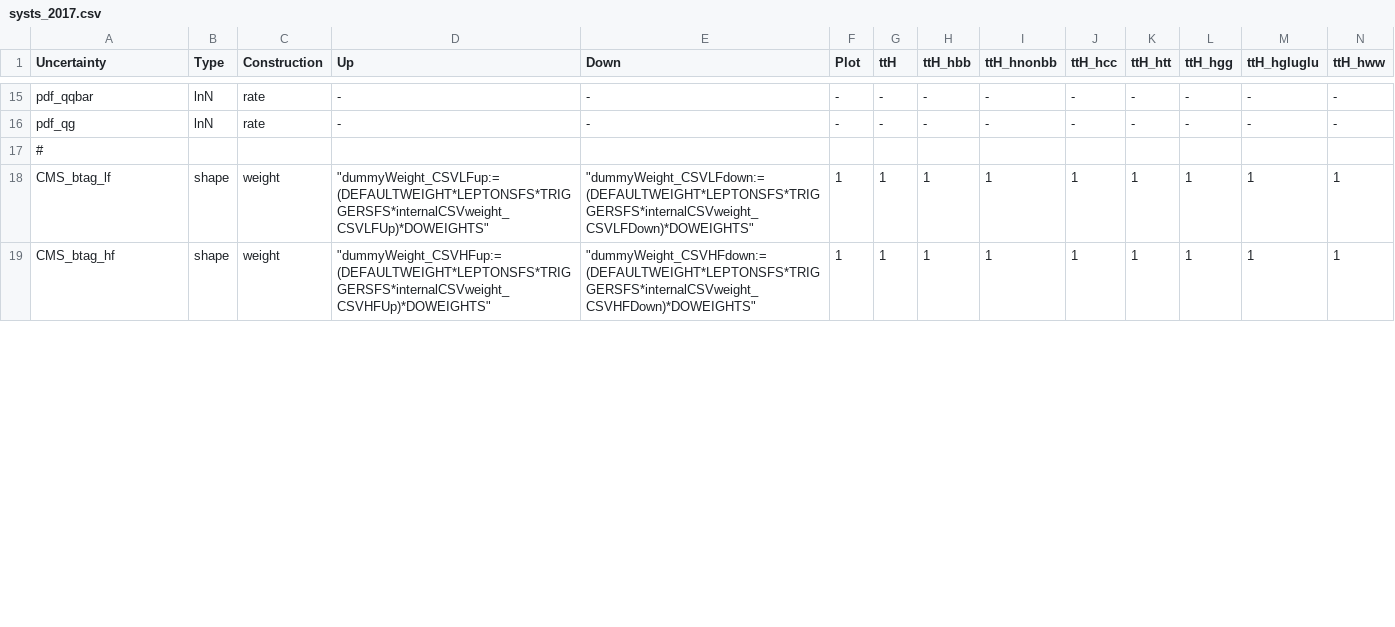
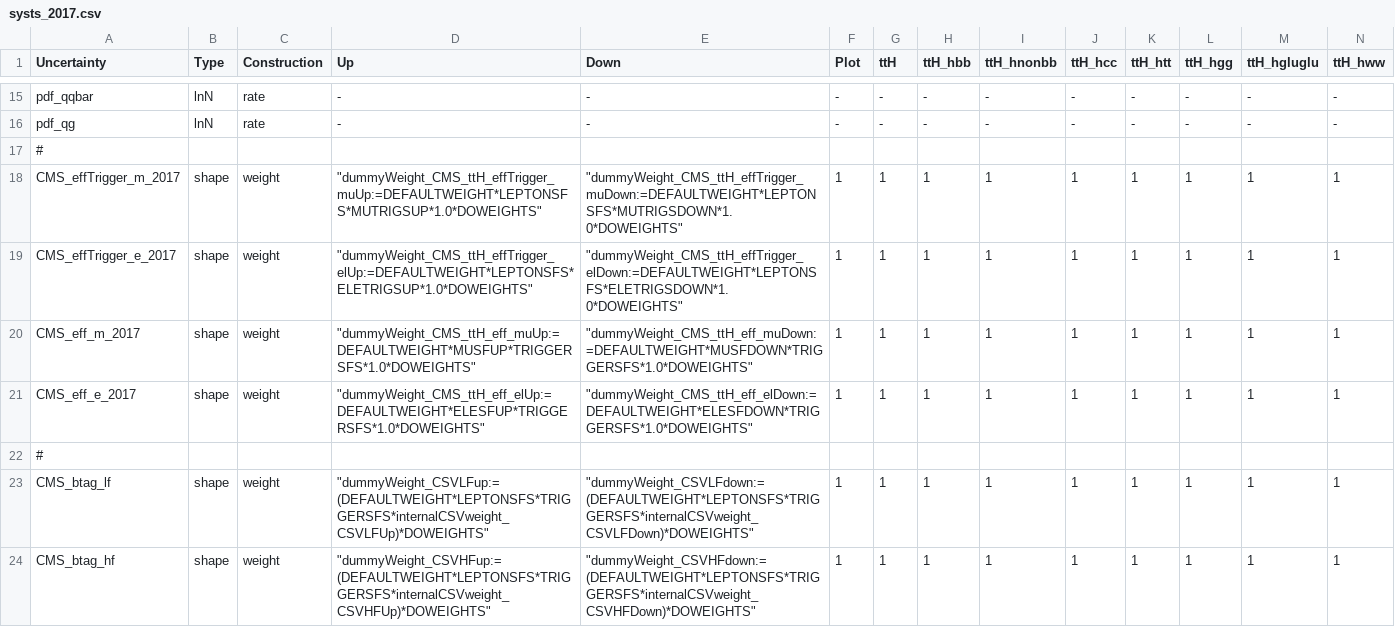
Before and after one commit to kit-cn-cms/pyroot-plotscripts, a CSV file: configs/legacyAnalysis/systs_2017.csv, drawn as a sheet; only a part is shown, gaps mark what is left out; rows hold the shown columns only; the diff covers the shown part only; the diff names each change by its address in the sheet, - before the commit and + after, or states it on an @@ line.

```diff
--- a/configs/legacyAnalysis/systs_2017.csv
+++ b/configs/legacyAnalysis/systs_2017.csv
+row 18: CMS_effTrigger_m_2017 | shape | weight | "dummyWeight_CMS_ttH_effTrigger_muUp:=DEFAULTWEIGHT*LEPTONSFS*MUTRIGSUP*1.0*DOWEIGHTS" | "dummyWeight_CMS_ttH_effTrigger_muDown:=DEFAULTWEIGHT*LEPTONSFS*MUTRIGSDOWN*1.0*DOWEIGHTS" | 1 | 1 | 1 | 1 | 1 | 1 | 1 | 1 | 1
+row 19: CMS_effTrigger_e_2017 | shape | weight | "dummyWeight_CMS_ttH_effTrigger_elUp:=DEFAULTWEIGHT*LEPTONSFS*ELETRIGSUP*1.0*DOWEIGHTS" | "dummyWeight_CMS_ttH_effTrigger_elDown:=DEFAULTWEIGHT*LEPTONSFS*ELETRIGSDOWN*1.0*DOWEIGHTS" | 1 | 1 | 1 | 1 | 1 | 1 | 1 | 1 | 1
+row 20: CMS_eff_m_2017 | shape | weight | "dummyWeight_CMS_ttH_eff_muUp:=DEFAULTWEIGHT*MUSFUP*TRIGGERSFS*1.0*DOWEIGHTS" | "dummyWeight_CMS_ttH_eff_muDown:=DEFAULTWEIGHT*MUSFDOWN*TRIGGERSFS*1.0*DOWEIGHTS" | 1 | 1 | 1 | 1 | 1 | 1 | 1 | 1 | 1
+row 21: CMS_eff_e_2017 | shape | weight | "dummyWeight_CMS_ttH_eff_elUp:=DEFAULTWEIGHT*ELESFUP*TRIGGERSFS*1.0*DOWEIGHTS" | "dummyWeight_CMS_ttH_eff_elDown:=DEFAULTWEIGHT*ELESFDOWN*TRIGGERSFS*1.0*DOWEIGHTS" | 1 | 1 | 1 | 1 | 1 | 1 | 1 | 1 | 1
+row 22: #
```
Also changed, not shown: 5 edited cells elsewhere in this file, configs/legacyAnalysis/systs_2016.csv, configs/legacyAnalysis/systs_2018.csv.
